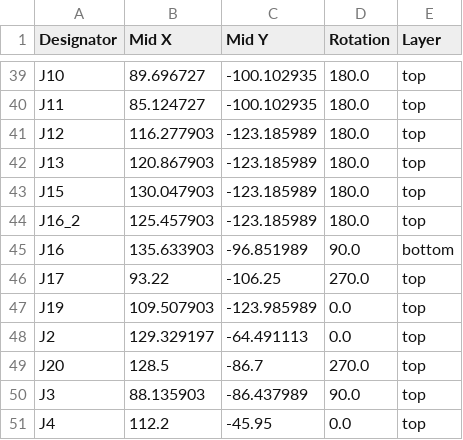
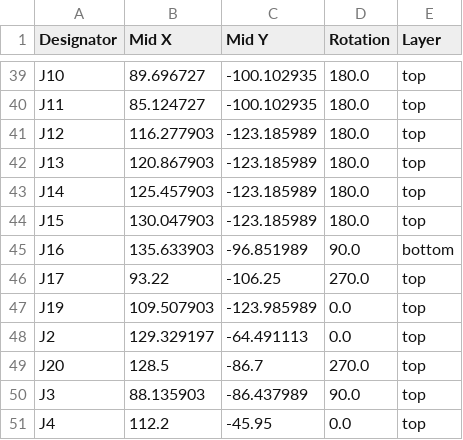
Before and after one commit to purduerov/X19-Control-Board, a CSV file: production/positions.csv, drawn as a sheet; only a part is shown, gaps mark what is left out; removed rows and columns are numbered as before the commit, all else as after; the diff names each change by its address in the sheet, - before the commit and + after, or states it on an @@ line.

```diff
--- a/production/positions.csv
+++ b/production/positions.csv
+row 43: J14 | 125.457903 | -123.185989 | 180.0 | top
-row 44: J16_2 | 125.457903 | -123.185989 | 180.0 | top
```
Also changed, not shown: production/bom.csv, production/designators.csv, 3 other files.
